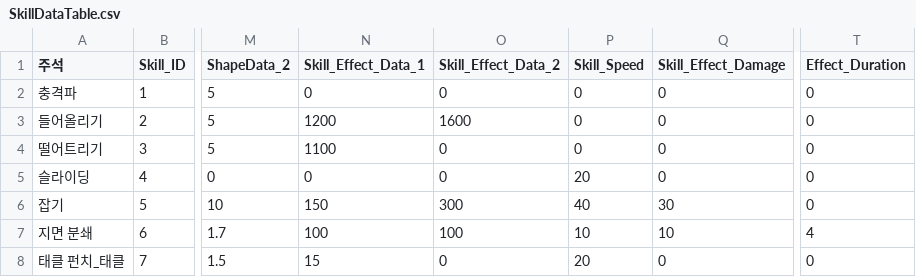
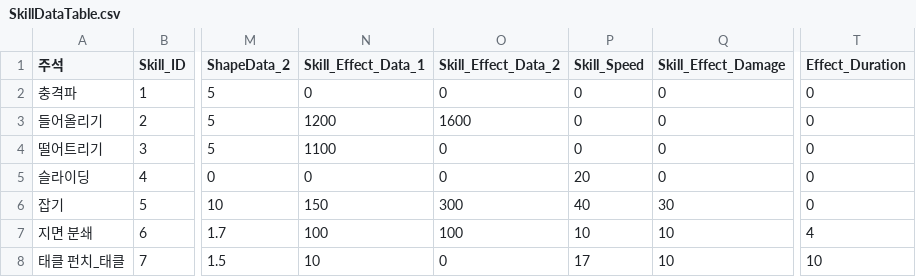
Before and after one commit to TIMILUM/Esper-Fighters-Cup, a CSV file: Assets/Resources/CSV/SkillDataTable.csv, drawn as a sheet; only a part is shown, gaps mark what is left out; the diff names each change by its address in the sheet, - before the commit and + after, or states it on an @@ line.

```diff
--- a/Assets/Resources/CSV/SkillDataTable.csv
+++ b/Assets/Resources/CSV/SkillDataTable.csv
-N8 (Skill_Effect_Data_1): 15
+N8 (Skill_Effect_Data_1): 10
-P8 (Skill_Speed): 20
+P8 (Skill_Speed): 17
-Q8 (Skill_Effect_Damage): 0
+Q8 (Skill_Effect_Damage): 10
-T8 (Effect_Duration): 0
+T8 (Effect_Duration): 10
```
Also changed, not shown: Assets/Resources/CSV/ShockWaveKnockBackDataTable.csv.
